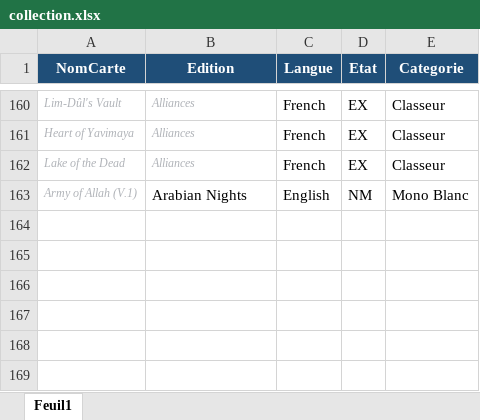
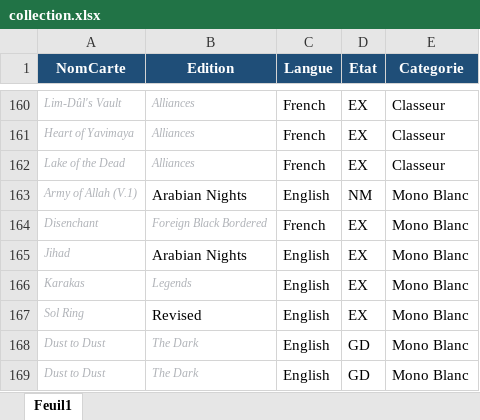
Before and after one commit to sokomano-ship-it/mtg-portfolio, an Excel workbook: uploads/collection.xlsx, sheet Feuil1, drawn as a sheet; only a part is shown, gaps mark what is left out; values as stored, in another font and other column widths than the file's, no borders; table styles not drawn; the diff names each change by its address in the sheet, - before the commit and + after, or states it on an @@ line.

Commit message:
Update collection

```diff
--- a/uploads/collection.xlsx (sheet Feuil1)
+++ b/uploads/collection.xlsx (sheet Feuil1)
+row 164: Disenchant | Foreign Black Bordered | French | EX | Mono Blanc
+row 165: Jihad | Arabian Nights | English | EX | Mono Blanc
+row 166: Karakas | Legends | English | EX | Mono Blanc
+row 167: Sol Ring | Revised | English | EX | Mono Blanc
+row 168: Dust to Dust | The Dark | English | GD | Mono Blanc
+row 169: Dust to Dust | The Dark | English | GD | Mono Blanc
```
